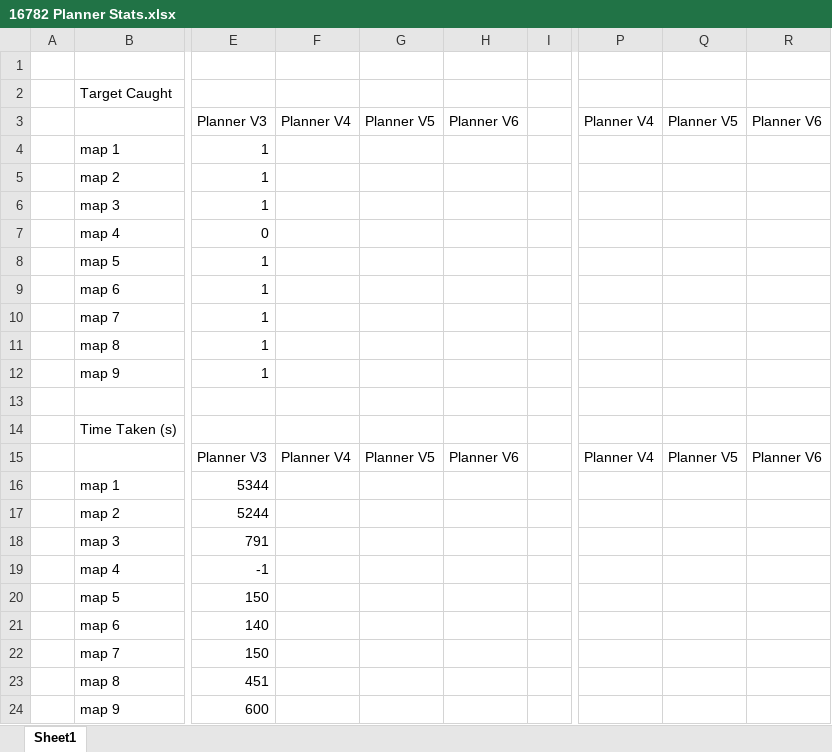
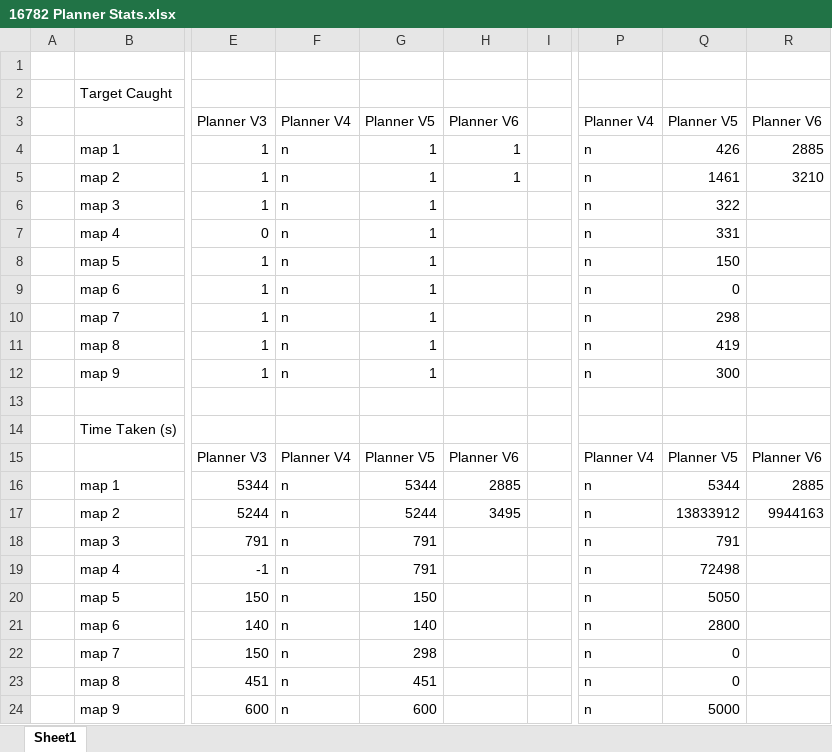
Before and after one commit to FarStryke21/Planning-in-Robotics, an Excel workbook: 16782_HW1_fall23_v1/16782-HW1/results/16782 Planner Stats.xlsx, sheet Sheet1, drawn as a sheet; only a part is shown, gaps mark what is left out; values as stored, in another font and other column widths than the file's, no borders; the diff names each change by its address in the sheet, - before the commit and + after, or states it on an @@ line.

```diff
--- a/16782_HW1_fall23_v1/16782-HW1/results/16782 Planner Stats.xlsx (sheet Sheet1)
+++ b/16782_HW1_fall23_v1/16782-HW1/results/16782 Planner Stats.xlsx (sheet Sheet1)
-F4:F12: (empty)
+F4:F12: n
-G4:G12: (empty)
+G4:G12: 1
-H4:H5: (empty)
+H4:H5: 1
-P4:P12: (empty)
+P4:P12: n
-Q4: (empty)
+Q4: 426
-R4: (empty)
+R4: 2885
-Q5: (empty)
+Q5: 1461
-R5: (empty)
+R5: 3210
-Q6: (empty)
+Q6: 322
-Q7: (empty)
+Q7: 331
-Q8: (empty)
+Q8: 150
-Q9: (empty)
+Q9: 0
-Q10: (empty)
+Q10: 298
-Q11: (empty)
+Q11: 419
-Q12: (empty)
+Q12: 300
-F16:F24: (empty)
+F16:F24: n
-G16: (empty)
+G16: 5344
-H16: (empty)
+H16: 2885
-P16:P24: (empty)
+P16:P24: n
-Q16: (empty)
+Q16: 5344
-R16: (empty)
+R16: 2885
-G17: (empty)
+G17: 5244
-H17: (empty)
+H17: 3495
-Q17: (empty)
+Q17: 13833912
-R17: (empty)
+R17: 9944163
-G18:G19: (empty)
+G18:G19: 791
-Q18: (empty)
+Q18: 791
-Q19: (empty)
+Q19: 72498
-G20: (empty)
+G20: 150
-Q20: (empty)
+Q20: 5050
-G21: (empty)
+G21: 140
-Q21: (empty)
+Q21: 2800
-G22: (empty)
+G22: 298
-Q22:Q23: (empty)
+Q22:Q23: 0
-G23: (empty)
+G23: 451
-G24: (empty)
+G24: 600
-Q24: (empty)
+Q24: 5000
```
Also changed, not shown: 9 other files.
